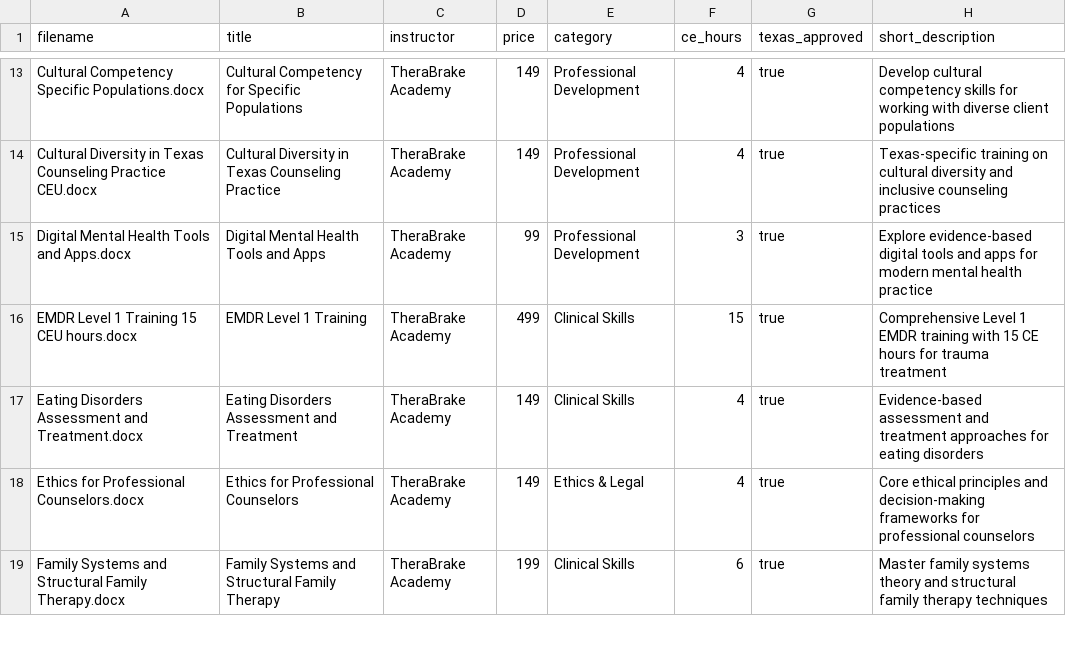
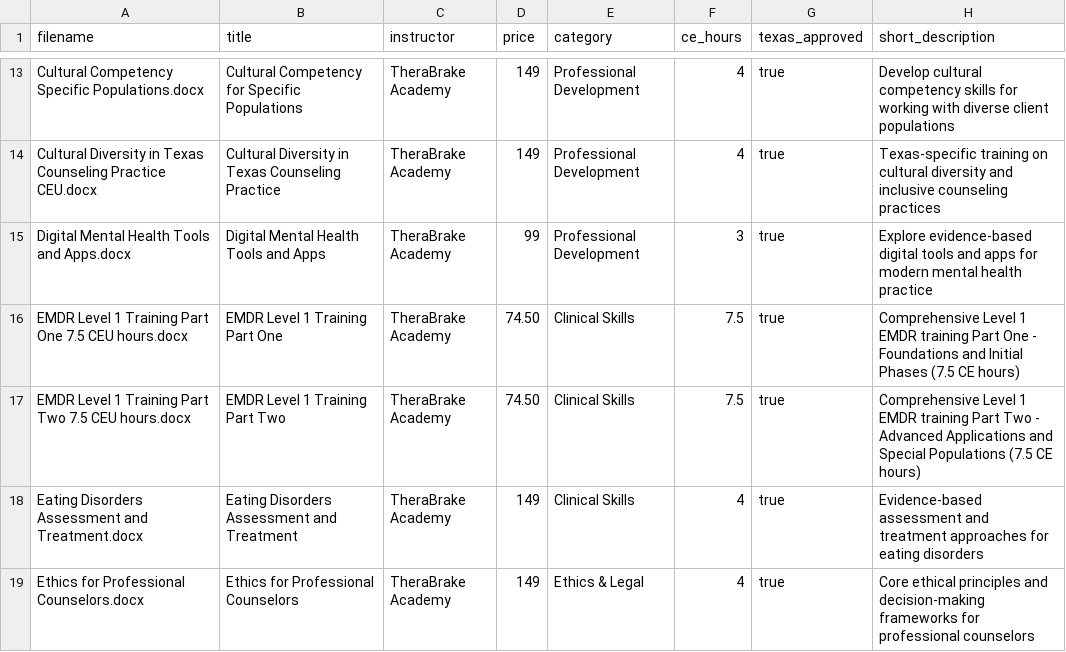
Before and after one commit to CADMP2025/therabrake.academy, a CSV file: courses/metadata.csv, drawn as a sheet; only a part is shown, gaps mark what is left out; the shorter side is filled out with more unchanged rows.

Commit message:
feat: Add EMDR Part 1 & 2 courses, complete 37-course legacy import
- Updated metadata.csv to replace single EMDR course with Part 1 & 2
- EMDR Part 1: 7.5 CE hours, 8 modules (4.50)
- EMDR Part 2: 7.5 CE hours, 10 modules (4.50)
- Total: 15 CE hours for 49 (maintains .99/CE hour pricing)
- Final catalog: 37 legacy courses, 203 CE hours, 495 modules
- All courses successfully imported with no duplicates
- Database schema validated and ready for production

```diff
--- a/courses/metadata.csv
+++ b/courses/metadata.csv
@@ -15,3 +15,4 @@ Cultural Diversity in Texas Counseling Practice CEU.docx,Cultural Diversity in T
 Digital Mental Health Tools and Apps.docx,Digital Mental Health Tools and Apps,TheraBrake Academy,99,Professional Development,3,true,Explore evidence-based digital tools and apps for modern mental health practice
-EMDR Level 1 Training 15 CEU hours.docx,EMDR Level 1 Training,TheraBrake Academy,499,Clinical Skills,15,true,Comprehensive Level 1 EMDR training with 15 CE hours for trauma treatment
+EMDR Level 1 Training Part One 7.5 CEU hours.docx,EMDR Level 1 Training Part One,TheraBrake Academy,74.50,Clinical Skills,7.5,true,Comprehensive Level 1 EMDR training Part One - Foundations and Initial Phases (7.5 CE hours)
+EMDR Level 1 Training Part Two 7.5 CEU hours.docx,EMDR Level 1 Training Part Two,TheraBrake Academy,74.50,Clinical Skills,7.5,true,Comprehensive Level 1 EMDR training Part Two - Advanced Applications and Special Populations (7.5 CE hours)
 Eating Disorders Assessment and Treatment.docx,Eating Disorders Assessment and Treatment,TheraBrake Academy,149,Clinical Skills,4,true,Evidence-based assessment and treatment approaches for eating disorders
```
Also changed, not shown: 3 other files.
